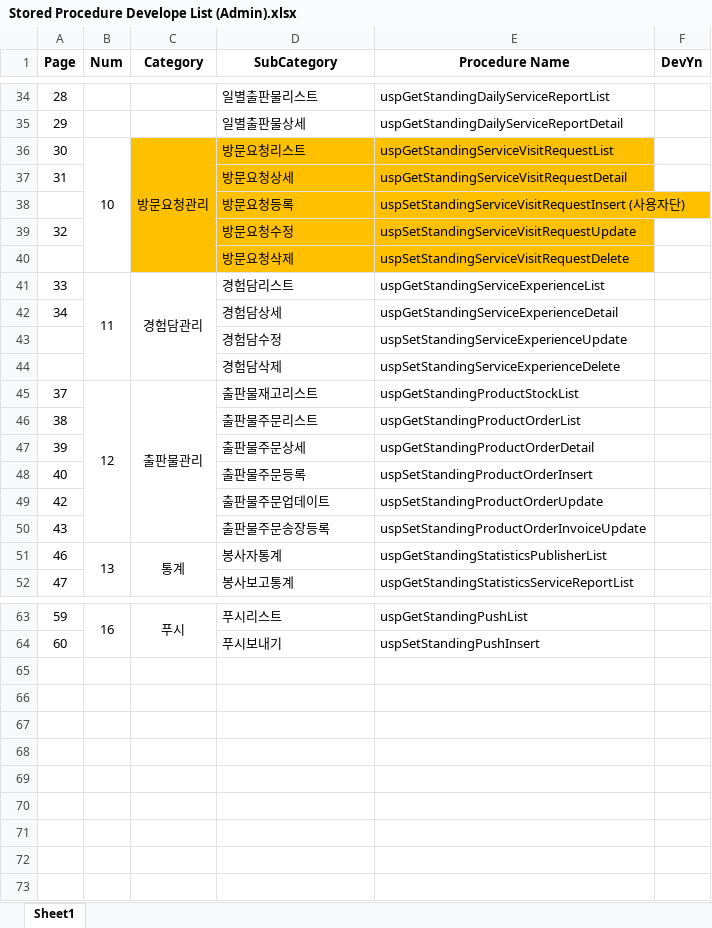
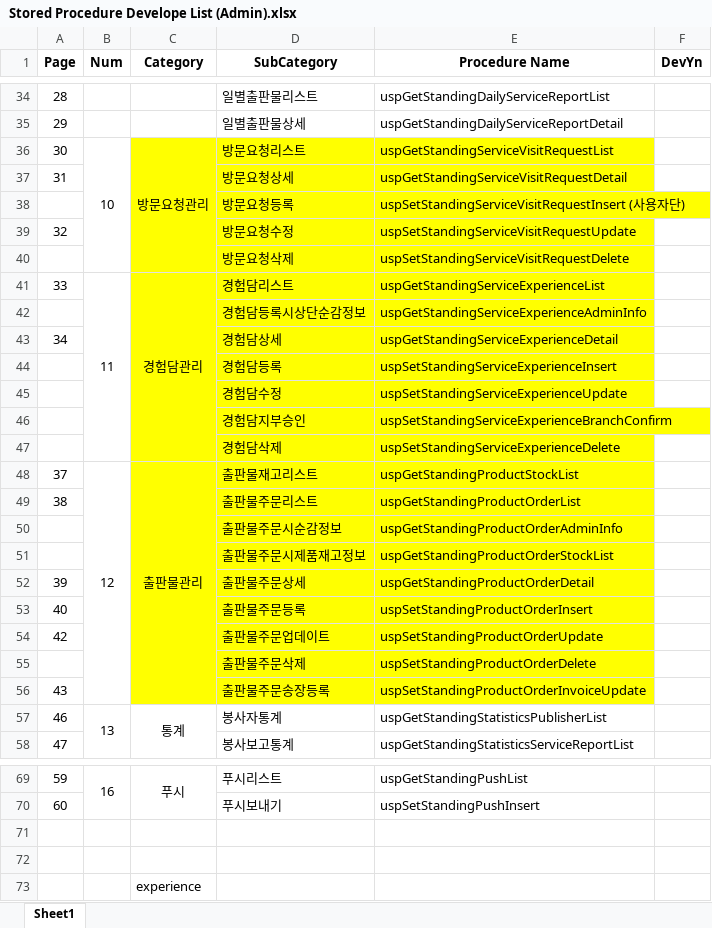
Before and after one commit to servantcdh/StandingService, an Excel workbook: Stored Procedure/Stored Procedure Develope List (Admin).xlsx, sheet Sheet1, drawn as a sheet; only a part is shown, gaps mark what is left out; values as stored, in another font and other column widths than the file's, no borders; addresses are those after the commit; the diff covers the shown part only; the diff names each change by its address in the sheet, - before the commit and + after, or states it on an @@ line.

```diff
--- a/Stored Procedure/Stored Procedure Develope List (Admin).xlsx (sheet Sheet1)
+++ b/Stored Procedure/Stored Procedure Develope List (Admin).xlsx (sheet Sheet1)
-C36:E40 fill: #FFC000
+C36:E40 fill: #FFFF00
-C41:E41 fill: none
+C41:E41 fill: #FFFF00
+row 42:  |  |  | 경험담등록시상단순감정보 | uspGetStandingServiceExperienceAdminInfo
-C43:E43 fill: none
+C43:E43 fill: #FFFF00
+row 44:  |  |  | 경험담등록 | uspSetStandingServiceExperienceInsert
-C45:E45 fill: none
+C45:E45 fill: #FFFF00
+row 46:  |  |  | 경험담지부승인 | uspSetStandingServiceExperienceBranchConfirm
-C47:E49 fill: none
+C47:E49 fill: #FFFF00
+row 50:  |  |  | 출판물주문시순감정보 | uspGetStandingProductOrderAdminInfo
+row 51:  |  |  | 출판물주문시제품재고정보 | uspGetStandingProductOrderStockList
-C52:E54 fill: none
+C52:E54 fill: #FFFF00
+row 55:  |  |  | 출판물주문삭제 | uspSetStandingProductOrderDelete
-C56:E56 fill: none
+C56:E56 fill: #FFFF00
+row 71: (empty)
+row 72: (empty)
+row 73:  |  | experience
```
Also changed, not shown: cell formats elsewhere in this sheet, 5 other files.
